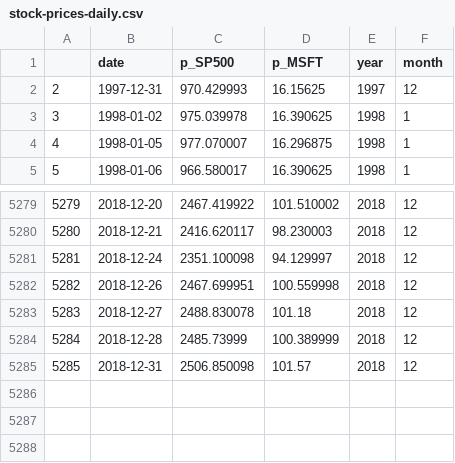
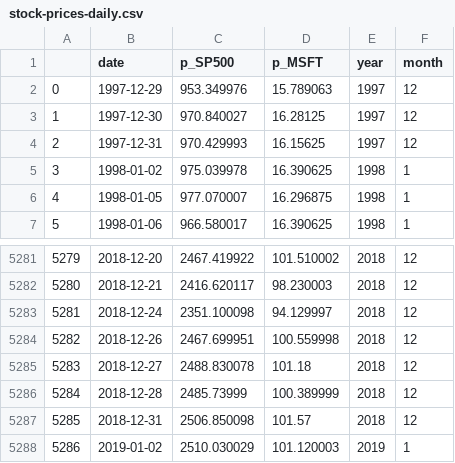
Before and after one commit to ZlataSparrow/codespaces-jupyter, a CSV file: notebooks/stock-prices-daily.csv, drawn as a sheet; only a part is shown, gaps mark what is left out; the diff names each change by its address in the sheet, - before the commit and + after, or states it on an @@ line.

```diff
--- a/notebooks/stock-prices-daily.csv
+++ b/notebooks/stock-prices-daily.csv
+row 2: 0 | 1997-12-29 | 953.349976 | 15.789063 | 1997 | 12
+row 3: 1 | 1997-12-30 | 970.840027 | 16.28125 | 1997 | 12
+row 5288: 5286 | 2019-01-02 | 2510.030029 | 101.120003 | 2019 | 1
```
Also changed, not shown: 1 other file.
